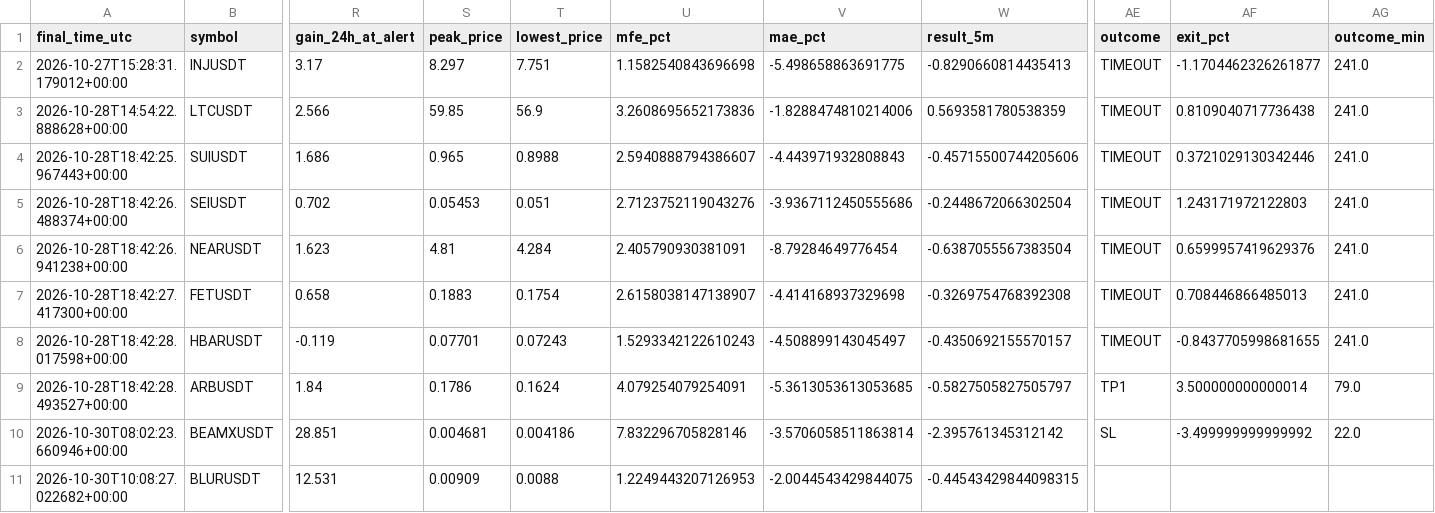
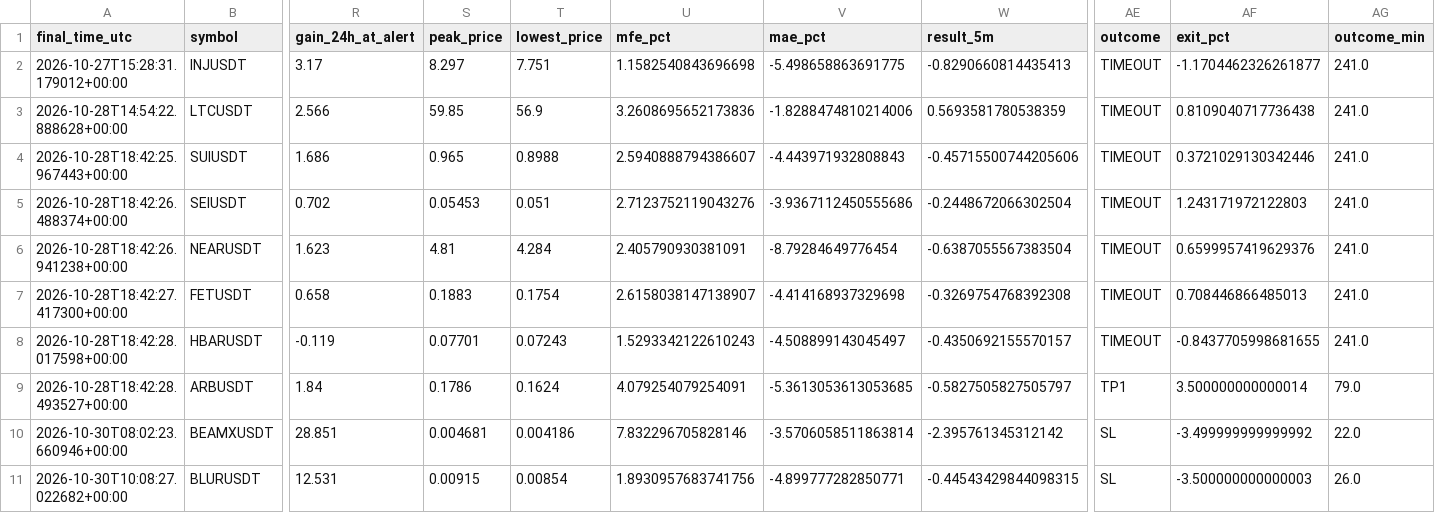
Before and after one commit to solom20232007/v7, a CSV file: early_pump_signal_results_v7.csv, drawn as a sheet; only a part is shown, gaps mark what is left out; the diff names each change by its address in the sheet, - before the commit and + after, or states it on an @@ line.

```diff
--- a/early_pump_signal_results_v7.csv
+++ b/early_pump_signal_results_v7.csv
-S11 (peak_price): 0.00909
+S11 (peak_price): 0.00915
-T11 (lowest_price): 0.0088
+T11 (lowest_price): 0.00854
-U11 (mfe_pct): 1.2249443207126953
+U11 (mfe_pct): 1.8930957683741756
-V11 (mae_pct): -2.0044543429844075
+V11 (mae_pct): -4.899777282850771
-AE11 (outcome): (empty)
+AE11 (outcome): SL
-AF11 (exit_pct): (empty)
+AF11 (exit_pct): -3.500000000000003
-AG11 (outcome_min): (empty)
+AG11 (outcome_min): 26.0
```
Also changed, not shown: early_scan_diagnostics_v7.csv, early_watch_log_v7.csv, 1 other file.
